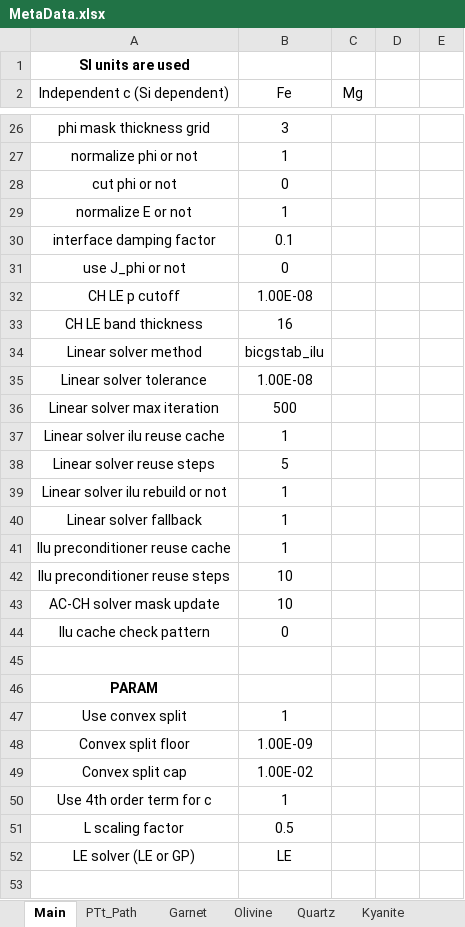
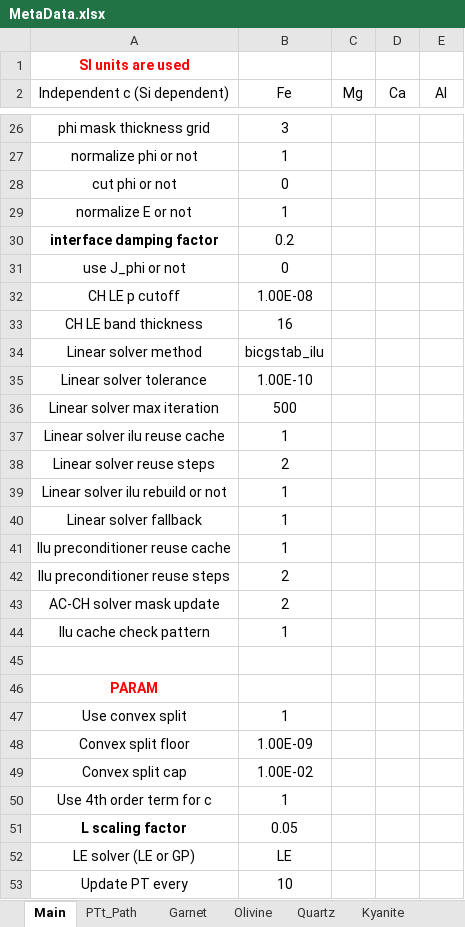
Before and after one commit to xinzhong0708/PhaseField, an Excel workbook: MetaData.xlsx, sheet Main, drawn as a sheet; only a part is shown, gaps mark what is left out; values as stored, in another font and other column widths than the file's, no borders; the diff covers the shown part only; the diff names each change by its address in the sheet, - before the commit and + after, or states it on an @@ line.

```diff
--- a/MetaData.xlsx (sheet Main)
+++ b/MetaData.xlsx (sheet Main)
-A1 text colour: black
+A1 text colour: #FF0000
-D2: (empty)
+D2: Ca
-E2: (empty)
+E2: Al
-A30 bold: off
+A30 bold: on
-B30 (Fe): 0.1
+B30 (Fe): 0.2
-B35 (Fe): 1.00E-08
+B35 (Fe): 1.00E-10
-B38 (Fe): 5
+B38 (Fe): 2
-B42:B43 (Fe): 10
+B42:B43 (Fe): 2
-B44 (Fe): 0
+B44 (Fe): 1
-A46 text colour: black
+A46 text colour: #FF0000
-A51 bold: off
+A51 bold: on
-B51 (Fe): 0.5
+B51 (Fe): 0.05
+row 53: Update PT every | 10
```
Also changed, not shown: 6 edited cells and cell formats elsewhere in this sheet, sheet Olivine, sheet Melt, sheet PTt_Path, sheet Clinopyroxene, sheet Feldspar, sheet Quartz, 2 more sheets, other sheet tabs, Thermo/Solutions/solution_models_PFM.xlsx, 39 other files.
